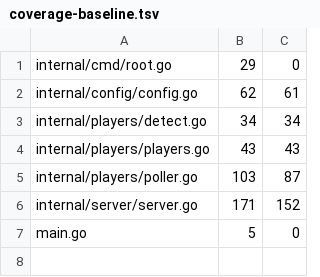
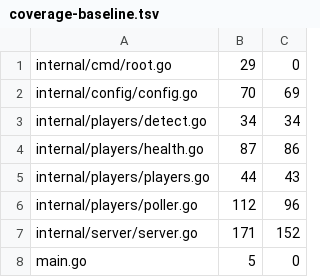
Before and after one commit to SRS-Hosting/path-map, a TSV file: .github/coverage-baseline.tsv, drawn as a sheet.

```diff
--- a/.github/coverage-baseline.tsv
+++ b/.github/coverage-baseline.tsv
@@ -1,6 +1,7 @@
 internal/cmd/root.go	29	0
-internal/config/config.go	62	61
+internal/config/config.go	70	69
 internal/players/detect.go	34	34
-internal/players/players.go	43	43
-internal/players/poller.go	103	87
+internal/players/health.go	87	86
+internal/players/players.go	44	43
+internal/players/poller.go	112	96
 internal/server/server.go	171	152
```
Also changed, not shown: 1 other file.
